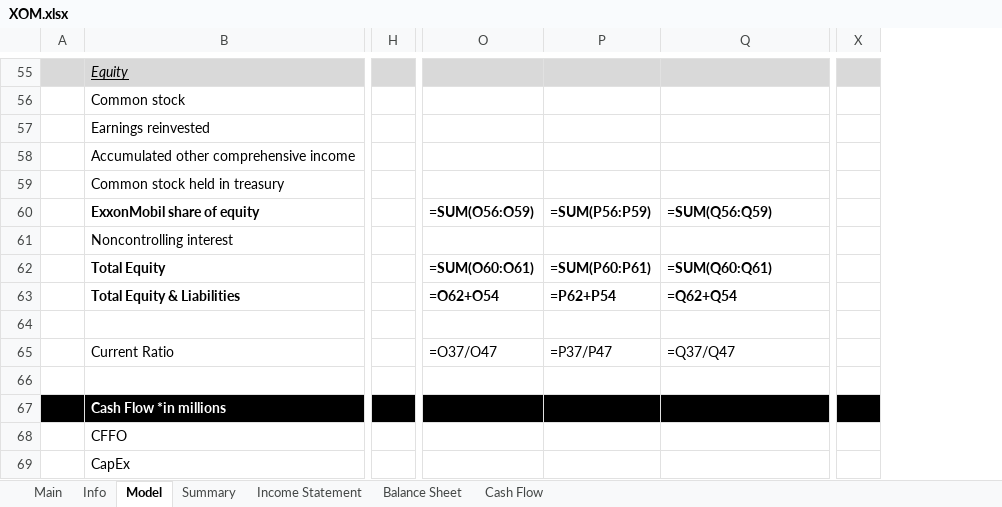
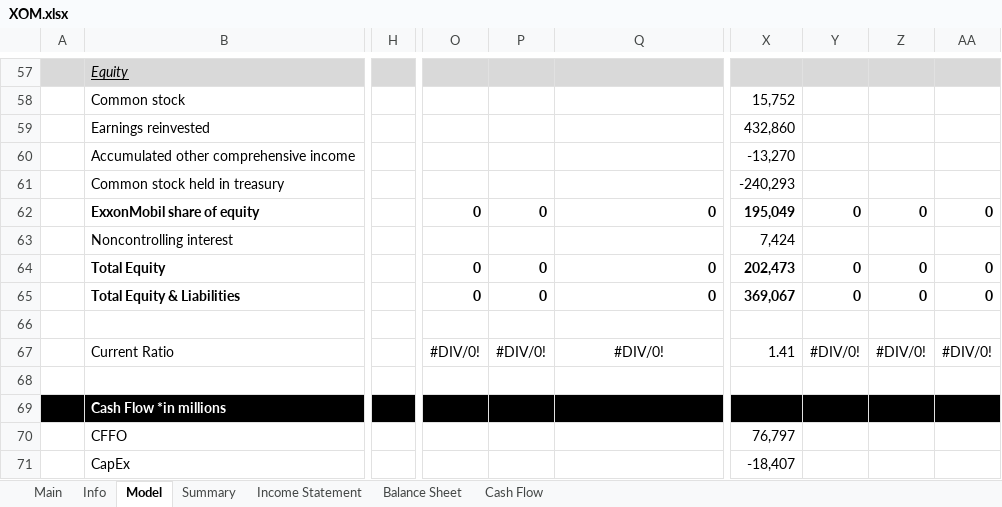
Before and after one commit to Primitive-Coding/Company-Models-Demo, an Excel workbook: XOM/XOM.xlsx, sheet Model, drawn as a sheet; only a part is shown, gaps mark what is left out; values as stored, in another font and other column widths than the file's, no borders; formulas without a stored value are shown as written; removed rows and columns are numbered as before the commit, all else as after; the diff covers the shown part only; the diff names each change by its address in the sheet, - before the commit and + after, or states it on an @@ line.

```diff
--- a/XOM/XOM.xlsx (sheet Model)
+++ b/XOM/XOM.xlsx (sheet Model)
-column H, empty
+column H, empty
-column O, rows 60-65: =SUM(O56:O59) |  | =SUM(O60:O61) | =O62+O54 |  | =O37/O47
-column P, rows 60-65: =SUM(P56:P59) |  | =SUM(P60:P61) | =P62+P54 |  | =P37/P47
+column O, rows 62-67: 0 |  | 0 | 0 |  | #DIV/0!
+column P, rows 62-67: 0 |  | 0 | 0 |  | #DIV/0!
-column X, empty
+column X, rows 58-71: 15,752 | 432,860 | -13,270 | -240,293 | 195,049 | 7,424 | 202,473 | 369,067 |  | 1.41 |  |  | 76,797 | -18,407
+column Y, rows 62-67: 0 |  | 0 | 0 |  | #DIV/0!
+column Z, rows 62-67: 0 |  | 0 | 0 |  | #DIV/0!
+column AA, rows 62-67: 0 |  | 0 | 0 |  | #DIV/0!
-Q62: =SUM(Q56:Q59)
+Q62: 0
-Q64: =SUM(Q60:Q61)
+Q64: 0
-Q65: =Q62+Q54
+Q65: 0
-Q67: =Q37/Q47
+Q67: #DIV/0!
-Q67 alignment: left
+Q67 alignment: center
```
Also changed, not shown: 8 added rows, 1 removed row, 5 added columns and 108 edited cells elsewhere in this sheet, sheet Info, sheet Main.
